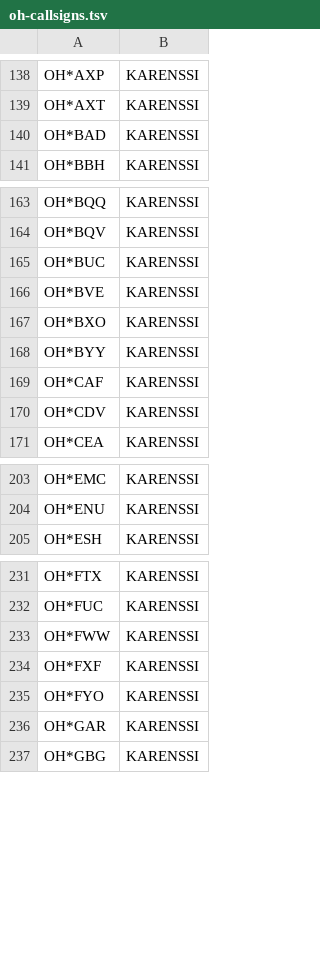
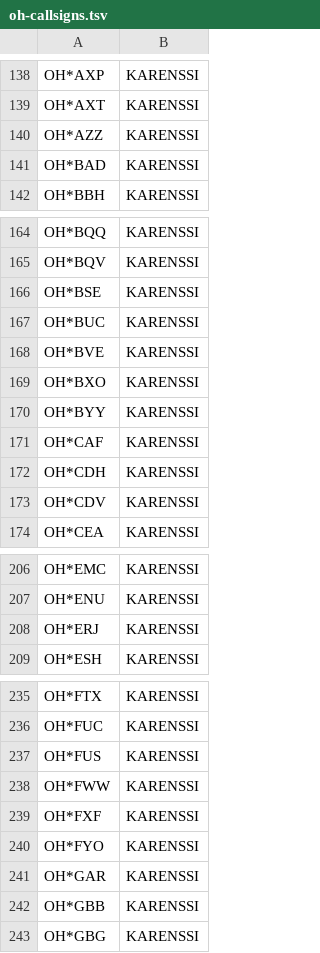
Before and after one commit to OH6AD/koolit, a TSV file: oh-callsigns.tsv, drawn as a sheet; only a part is shown, gaps mark what is left out; the diff covers the shown part only.

Commit message:
Update call signs

```diff
--- a/oh-callsigns.tsv
+++ b/oh-callsigns.tsv
@@ -139,2 +139,3 @@ OH*AXP	KARENSSI
 OH*AXT	KARENSSI	
+OH*AZZ	KARENSSI	
 OH*BAD	KARENSSI	
@@ -164,2 +165,3 @@ OH*BQQ	KARENSSI
 OH*BQV	KARENSSI	
+OH*BSE	KARENSSI	
 OH*BUC	KARENSSI	
@@ -169,2 +171,3 @@ OH*BYY	KARENSSI
 OH*CAF	KARENSSI	
+OH*CDH	KARENSSI	
 OH*CDV	KARENSSI	
@@ -204,2 +207,3 @@ OH*EMC	KARENSSI
 OH*ENU	KARENSSI	
+OH*ERJ	KARENSSI	
 OH*ESH	KARENSSI	
@@ -232,2 +236,3 @@ OH*FTX	KARENSSI
 OH*FUC	KARENSSI	
+OH*FUS	KARENSSI	
 OH*FWW	KARENSSI	
@@ -236,2 +241,3 @@ OH*FYO	KARENSSI
 OH*GAR	KARENSSI	
+OH*GBB	KARENSSI	
 OH*GBG	KARENSSI	
```
Also changed, not shown: 6 added rows, 13 removed rows and 7 edited cells elsewhere in this file.
